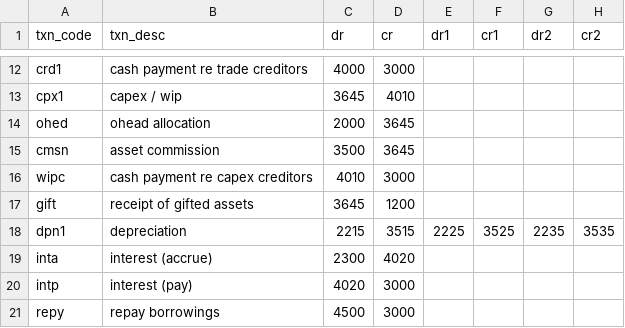
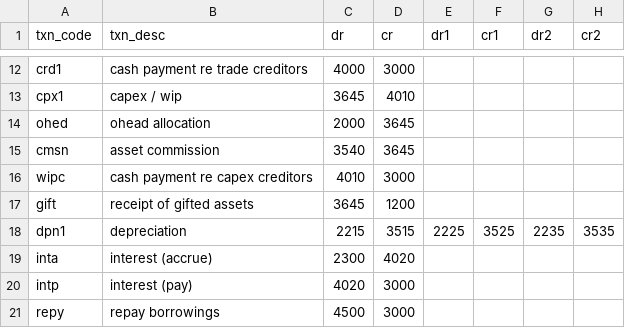
Before and after one commit to Brent-Morrison/Building-Block, a CSV file: data/txn_type.csv, drawn as a sheet; only a part is shown, gaps mark what is left out; the diff names each change by its address in the sheet, - before the commit and + after, or states it on an @@ line.

```diff
--- a/data/txn_type.csv
+++ b/data/txn_type.csv
-C15 (dr): 3500
+C15 (dr): 3540
```
Also changed, not shown: 9 other files.
